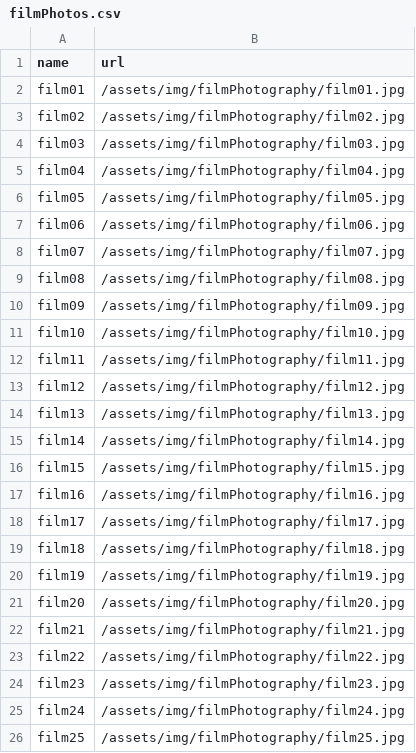
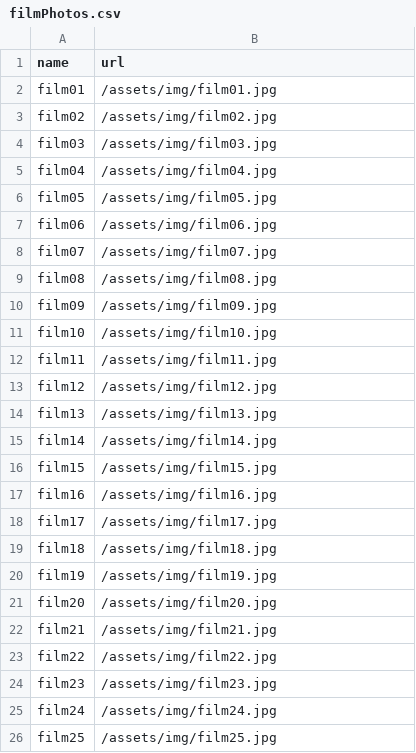
Before and after one commit to mjtheriot4/moments-of-inspiration, a CSV file: _data/filmPhotos.csv, drawn as a sheet.

```diff
--- a/_data/filmPhotos.csv
+++ b/_data/filmPhotos.csv
@@ -1,26 +1,26 @@
 name,url
-film01,/assets/img/filmPhotography/film01.jpg
-film02,/assets/img/filmPhotography/film02.jpg
-film03,/assets/img/filmPhotography/film03.jpg
-film04,/assets/img/filmPhotography/film04.jpg
-film05,/assets/img/filmPhotography/film05.jpg
-film06,/assets/img/filmPhotography/film06.jpg
-film07,/assets/img/filmPhotography/film07.jpg
-film08,/assets/img/filmPhotography/film08.jpg
-film09,/assets/img/filmPhotography/film09.jpg
-film10,/assets/img/filmPhotography/film10.jpg
-film11,/assets/img/filmPhotography/film11.jpg
-film12,/assets/img/filmPhotography/film12.jpg
-film13,/assets/img/filmPhotography/film13.jpg
-film14,/assets/img/filmPhotography/film14.jpg
-film15,/assets/img/filmPhotography/film15.jpg
-film16,/assets/img/filmPhotography/film16.jpg
-film17,/assets/img/filmPhotography/film17.jpg
-film18,/assets/img/filmPhotography/film18.jpg
-film19,/assets/img/filmPhotography/film19.jpg
-film20,/assets/img/filmPhotography/film20.jpg
-film21,/assets/img/filmPhotography/film21.jpg
-film22,/assets/img/filmPhotography/film22.jpg
-film23,/assets/img/filmPhotography/film23.jpg
-film24,/assets/img/filmPhotography/film24.jpg
-film25,/assets/img/filmPhotography/film25.jpg
+film01,/assets/img/film01.jpg
+film02,/assets/img/film02.jpg
+film03,/assets/img/film03.jpg
+film04,/assets/img/film04.jpg
+film05,/assets/img/film05.jpg
+film06,/assets/img/film06.jpg
+film07,/assets/img/film07.jpg
+film08,/assets/img/film08.jpg
+film09,/assets/img/film09.jpg
+film10,/assets/img/film10.jpg
+film11,/assets/img/film11.jpg
+film12,/assets/img/film12.jpg
+film13,/assets/img/film13.jpg
+film14,/assets/img/film14.jpg
+film15,/assets/img/film15.jpg
+film16,/assets/img/film16.jpg
+film17,/assets/img/film17.jpg
+film18,/assets/img/film18.jpg
+film19,/assets/img/film19.jpg
+film20,/assets/img/film20.jpg
+film21,/assets/img/film21.jpg
+film22,/assets/img/film22.jpg
+film23,/assets/img/film23.jpg
+film24,/assets/img/film24.jpg
+film25,/assets/img/film25.jpg
```
Also changed, not shown: 25 other files.
